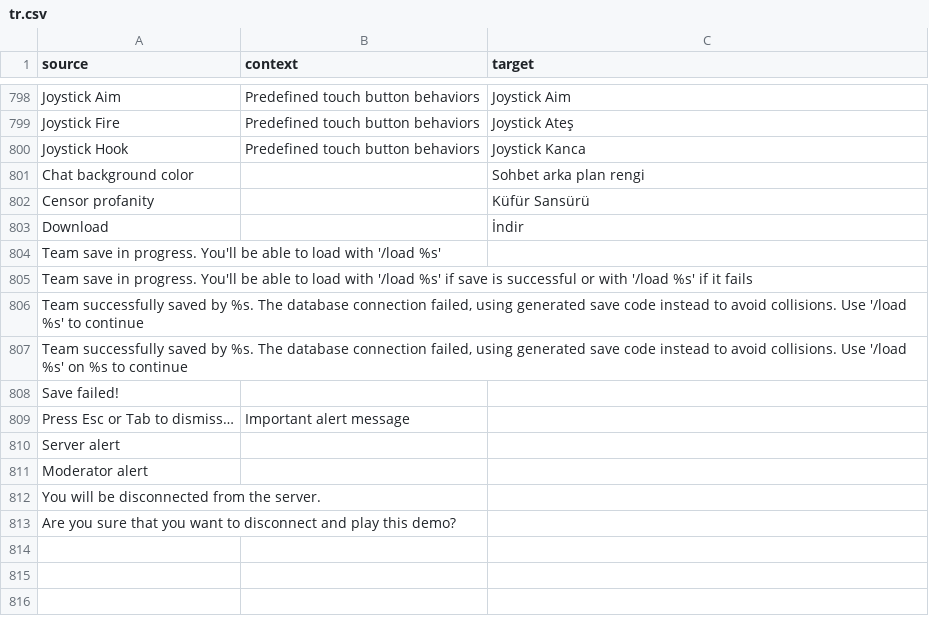
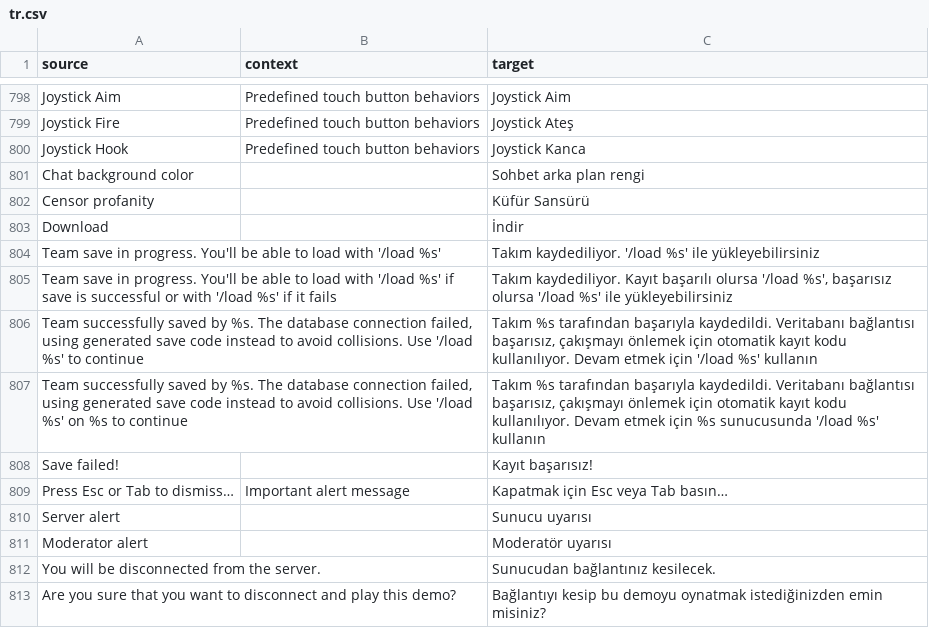
Before and after one commit to ddnet/ddnet-translations, a CSV file: ddnet/tr.csv, drawn as a sheet; only a part is shown, gaps mark what is left out.

Commit message:
Translated using Weblate (Turkish)
Currently translated at 100.0% (812 of 812 strings)

Translation: DDNet/DDNet
Translate-URL: https://hosted.weblate.org/projects/ddnet/ddnet/tr/

```diff
--- a/ddnet/tr.csv
+++ b/ddnet/tr.csv
@@ -803,11 +803,11 @@
 "Download","","İndir"
-"Team save in progress. You'll be able to load with '/load %s'","",""
-"Team save in progress. You'll be able to load with '/load %s' if save is successful or with '/load %s' if it fails","",""
-"Team successfully saved by %s. The database connection failed, using generated save code instead to avoid collisions. Use '/load %s' to continue","",""
-"Team successfully saved by %s. The database connection failed, using generated save code instead to avoid collisions. Use '/load %s' on %s to continue","",""
-"Save failed!","",""
-"Press Esc or Tab to dismiss…","Important alert message",""
-"Server alert","",""
-"Moderator alert","",""
-"You will be disconnected from the server.","",""
-"Are you sure that you want to disconnect and play this demo?","",""
+"Team save in progress. You'll be able to load with '/load %s'","","Takım kaydediliyor. '/load %s' ile yükleyebilirsiniz"
+"Team save in progress. You'll be able to load with '/load %s' if save is successful or with '/load %s' if it fails","","Takım kaydediliyor. Kayıt başarılı olursa '/load %s', başarısız olursa '/load %s' ile yükleyebilirsiniz"
+"Team successfully saved by %s. The database connection failed, using generated save code instead to avoid collisions. Use '/load %s' to continue","","Takım %s tarafından başarıyla kaydedildi. Veritabanı bağlantısı başarısız, çakışmayı önlemek için otomatik kayıt kodu kullanılıyor. Devam etmek için '/load %s' kullanın"
+"Team successfully saved by %s. The database connection failed, using generated save code instead to avoid collisions. Use '/load %s' on %s to continue","","Takım %s tarafından başarıyla kaydedildi. Veritabanı bağlantısı başarısız, çakışmayı önlemek için otomatik kayıt kodu kullanılıyor. Devam etmek için %s sunucusunda '/load %s' kullanın"
+"Save failed!","","Kayıt başarısız!"
+"Press Esc or Tab to dismiss…","Important alert message","Kapatmak için Esc veya Tab basın…"
+"Server alert","","Sunucu uyarısı"
+"Moderator alert","","Moderatör uyarısı"
+"You will be disconnected from the server.","","Sunucudan bağlantınız kesilecek."
+"Are you sure that you want to disconnect and play this demo?","","Bağlantıyı kesip bu demoyu oynatmak istediğinizden emin misiniz?"
```
